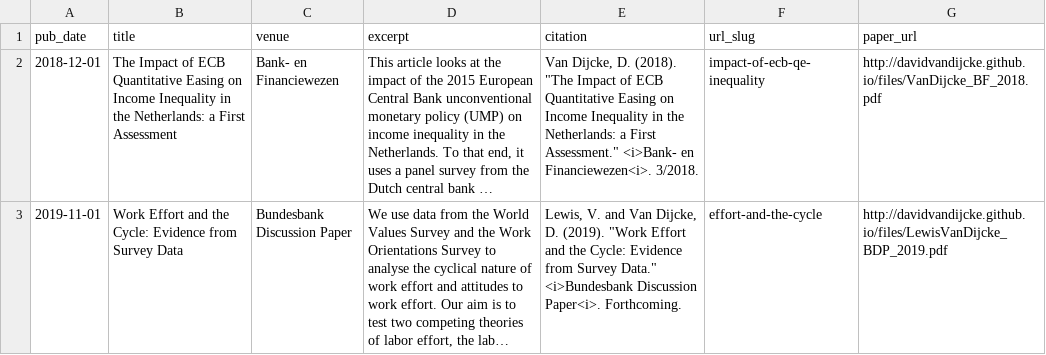
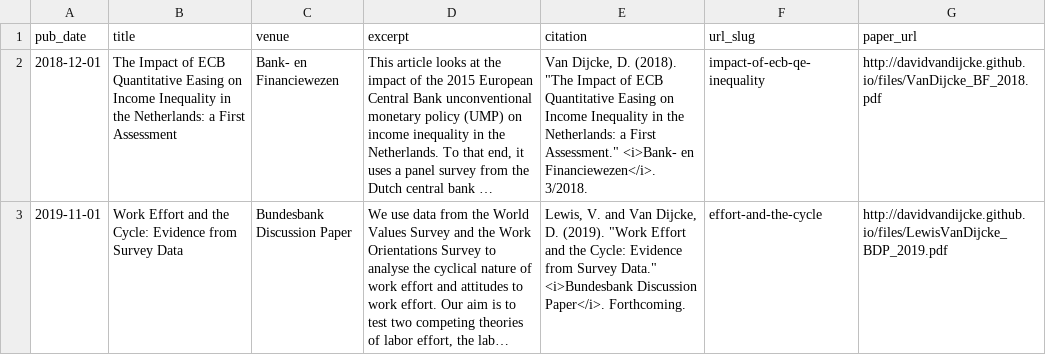
Before and after one commit to Davidvandijcke/davidvandijcke.github.io, a TSV file: markdown_generator/publications.tsv, drawn as a sheet; long unchanged cells end in …; the diff names each change by its address in the sheet, - before the commit and + after, or states it on an @@ line.

```diff
--- a/markdown_generator/publications.tsv
+++ b/markdown_generator/publications.tsv
-E2 (citation): …<i>Bank- en Financiewezen<i>. 3/2018.
+E2 (citation): …<i>Bank- en Financiewezen</i>. 3/2018.
-E3 (citation): …<i>Bundesbank Discussion Paper<i>. Forthcoming.
+E3 (citation): …<i>Bundesbank Discussion Paper</i>. Forthcoming.
```
Also changed, not shown: 3 other files.
